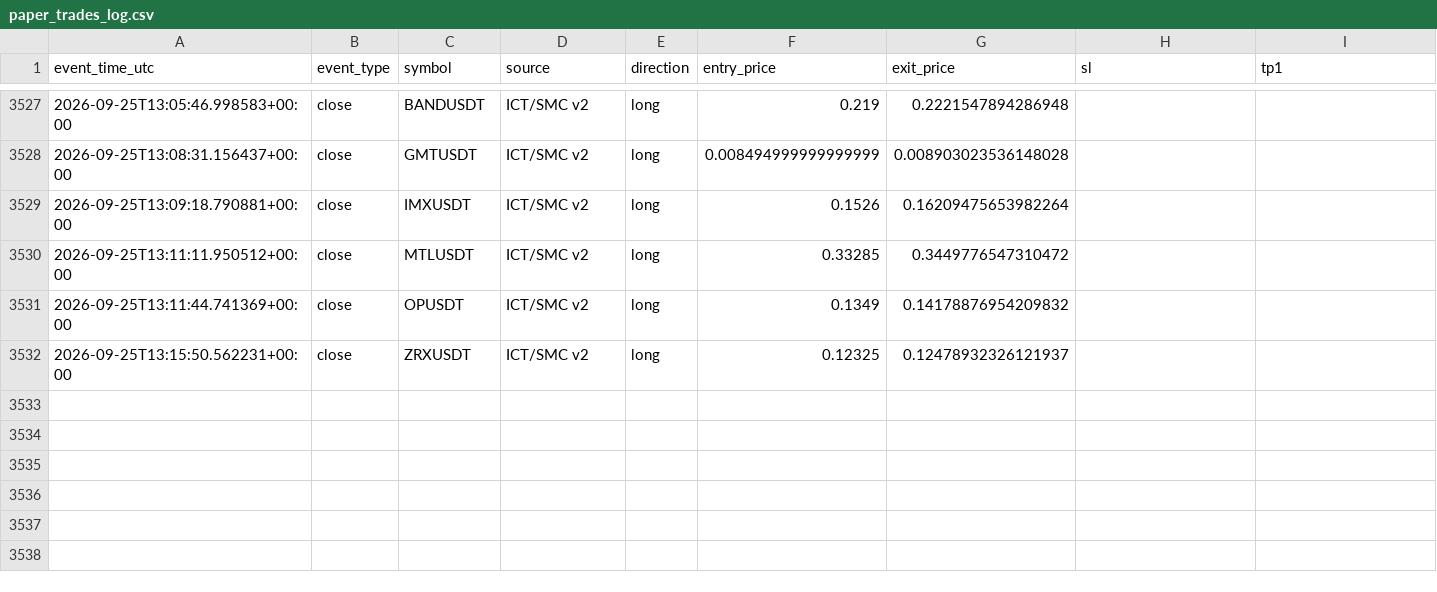
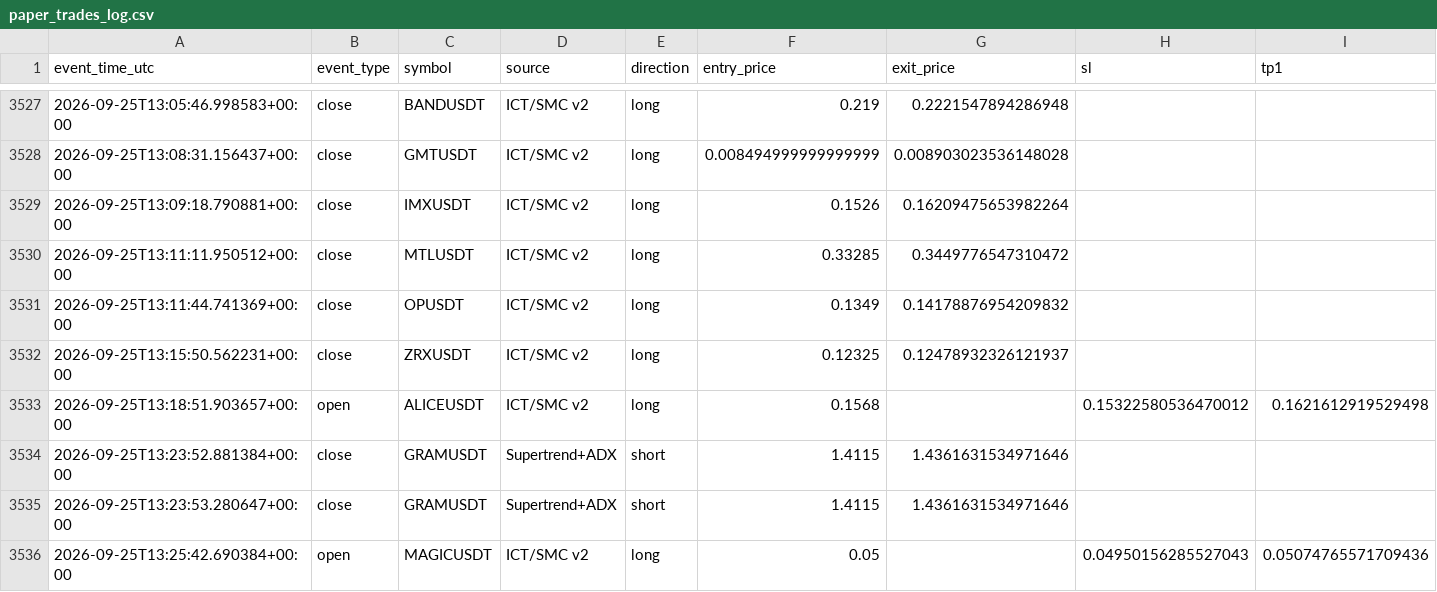
Before and after one commit to amirtorofi-sketch/tabdeal-usdt-live-trading-ready, a CSV file: bot2_live/paper_trades_log.csv, drawn as a sheet; only a part is shown, gaps mark what is left out; rows hold the shown columns only; the diff names each change by its address in the sheet, - before the commit and + after, or states it on an @@ line.

Commit message:
update bot2 state/paper log [skip ci]

```diff
--- a/bot2_live/paper_trades_log.csv
+++ b/bot2_live/paper_trades_log.csv
+row 3533: 2026-09-25T13:18:51.903657+00:00 | open | ALICEUSDT | ICT/SMC v2 | long | 0.1568 |  | 0.15322580536470012 | 0.1621612919529498
+row 3534: 2026-09-25T13:23:52.881384+00:00 | close | GRAMUSDT | Supertrend+ADX | short | 1.4115 | 1.4361631534971646
+row 3535: 2026-09-25T13:23:53.280647+00:00 | close | GRAMUSDT | Supertrend+ADX | short | 1.4115 | 1.4361631534971646
+row 3536: 2026-09-25T13:25:42.690384+00:00 | open | MAGICUSDT | ICT/SMC v2 | long | 0.05 |  | 0.04950156285527043 | 0.05074765571709436
```
Also changed, not shown: 1 other file.
